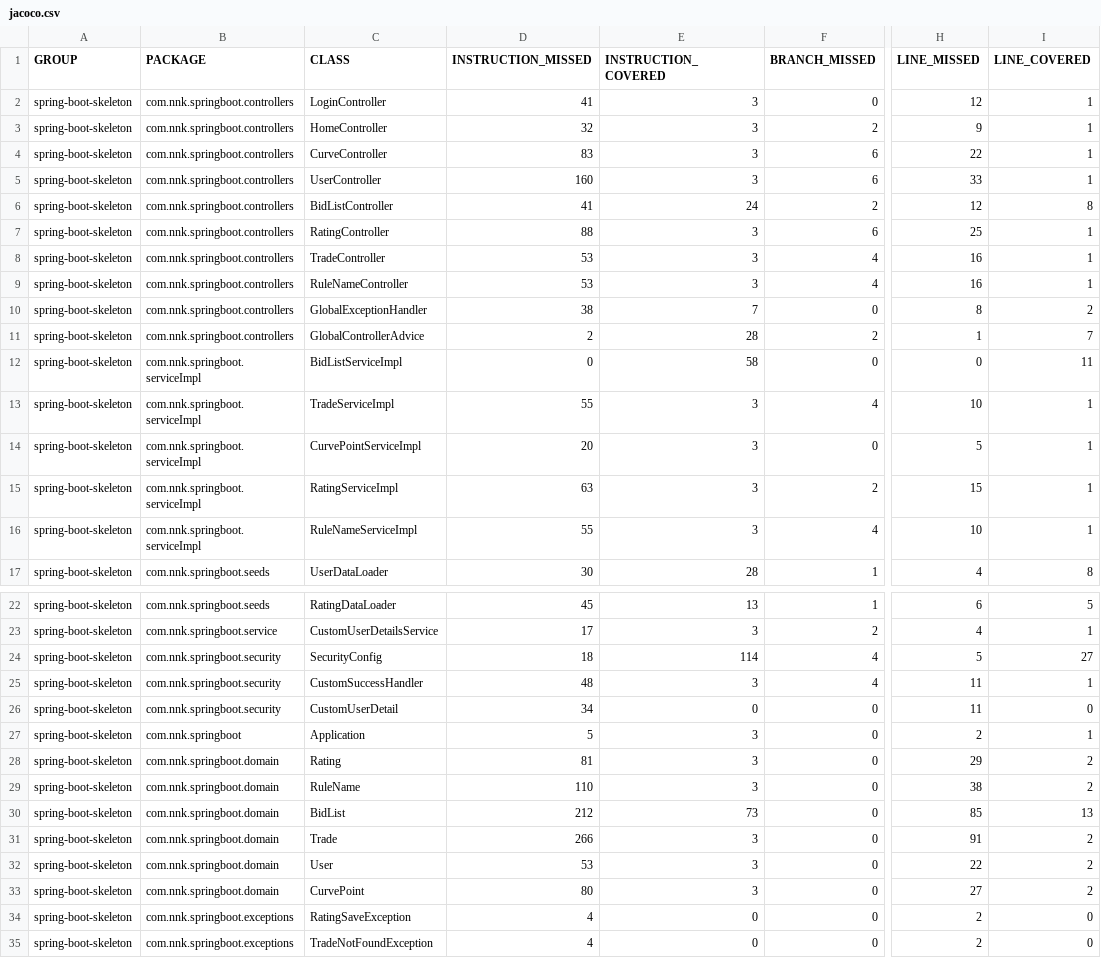
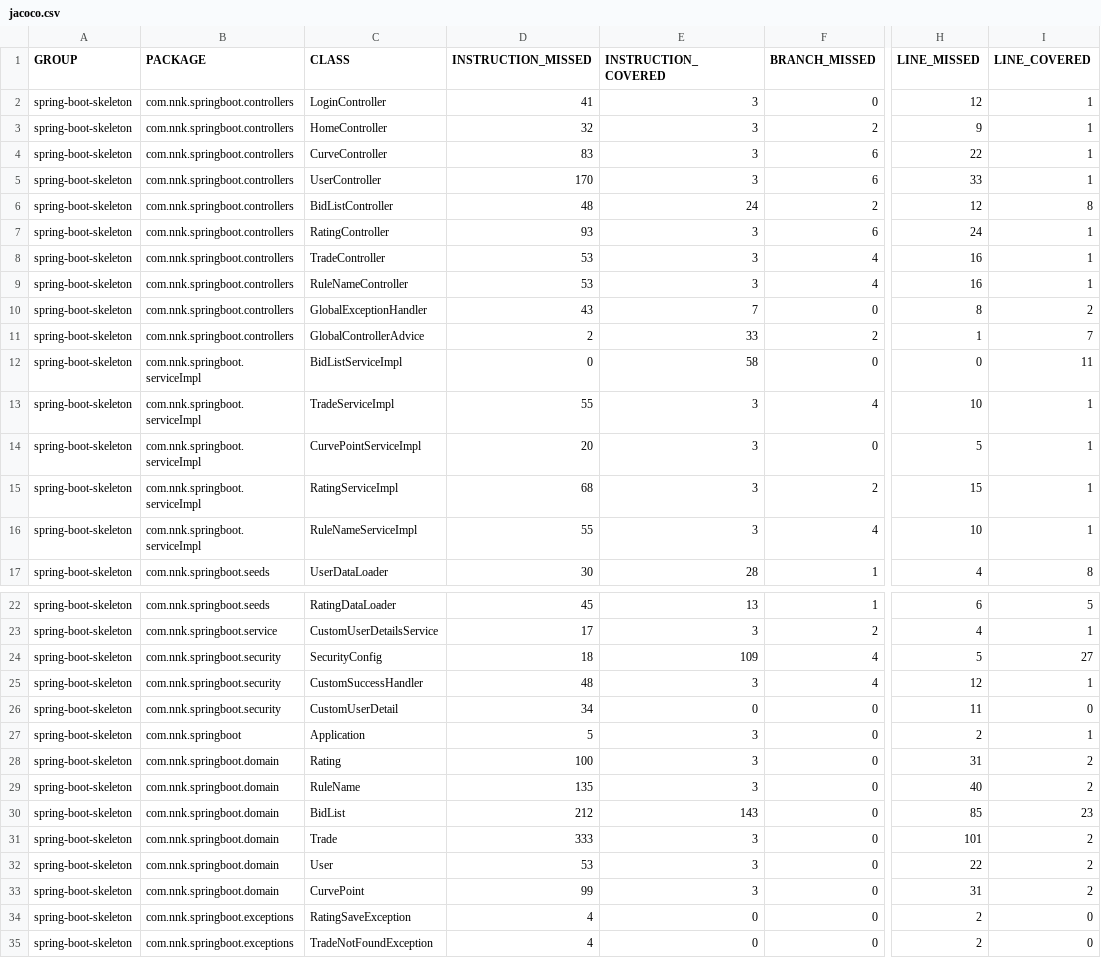
Before and after one commit to BenOuirane/JavaDA_PROJECT7_RESTAPI, a CSV file: Poseiden-skeleton/target/site/jacoco/jacoco.csv, drawn as a sheet; only a part is shown, gaps mark what is left out; the diff names each change by its address in the sheet, - before the commit and + after, or states it on an @@ line.

```diff
--- a/Poseiden-skeleton/target/site/jacoco/jacoco.csv
+++ b/Poseiden-skeleton/target/site/jacoco/jacoco.csv
-D5 (INSTRUCTION_MISSED): 160
+D5 (INSTRUCTION_MISSED): 170
-D6 (INSTRUCTION_MISSED): 41
+D6 (INSTRUCTION_MISSED): 48
-D7 (INSTRUCTION_MISSED): 88
+D7 (INSTRUCTION_MISSED): 93
-H7 (LINE_MISSED): 25
+H7 (LINE_MISSED): 24
-D10 (INSTRUCTION_MISSED): 38
+D10 (INSTRUCTION_MISSED): 43
-E11 (INSTRUCTION_COVERED): 28
+E11 (INSTRUCTION_COVERED): 33
-D15 (INSTRUCTION_MISSED): 63
+D15 (INSTRUCTION_MISSED): 68
-E24 (INSTRUCTION_COVERED): 114
+E24 (INSTRUCTION_COVERED): 109
-H25 (LINE_MISSED): 11
+H25 (LINE_MISSED): 12
-D28 (INSTRUCTION_MISSED): 81
+D28 (INSTRUCTION_MISSED): 100
-H28 (LINE_MISSED): 29
+H28 (LINE_MISSED): 31
-D29 (INSTRUCTION_MISSED): 110
+D29 (INSTRUCTION_MISSED): 135
-H29 (LINE_MISSED): 38
+H29 (LINE_MISSED): 40
-E30 (INSTRUCTION_COVERED): 73
+E30 (INSTRUCTION_COVERED): 143
-I30 (LINE_COVERED): 13
+I30 (LINE_COVERED): 23
-D31 (INSTRUCTION_MISSED): 266
+D31 (INSTRUCTION_MISSED): 333
-H31 (LINE_MISSED): 91
+H31 (LINE_MISSED): 101
-D33 (INSTRUCTION_MISSED): 80
+D33 (INSTRUCTION_MISSED): 99
-H33 (LINE_MISSED): 27
+H33 (LINE_MISSED): 31
```
Also changed, not shown: 49 other files.
